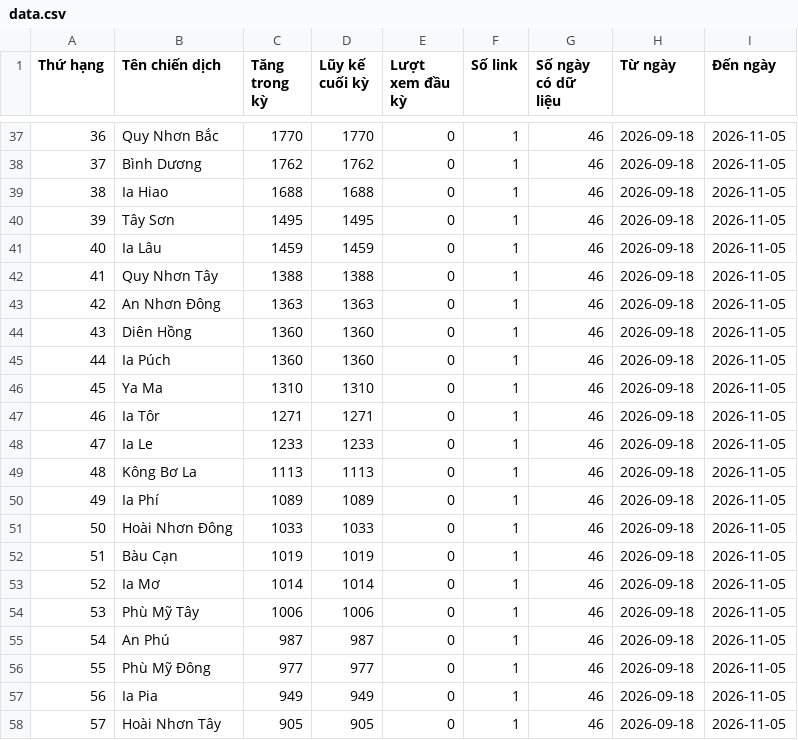
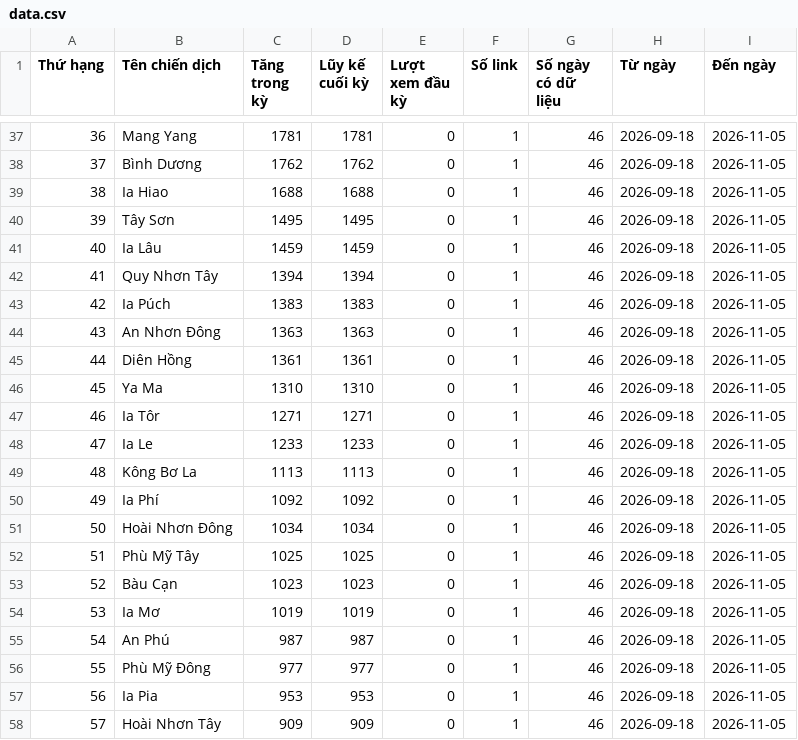
Before and after one commit to phuonglinh-ai/truyenthonggialai, a CSV file: data.csv, drawn as a sheet; only a part is shown, gaps mark what is left out; the diff covers the shown part only.

```diff
--- a/data.csv
+++ b/data.csv
@@ -37,2 +37,2 @@
-36,Quy Nhơn Bắc,1770,1770,0,1,46,2026-09-18,2026-11-05
+36,Mang Yang,1781,1781,0,1,46,2026-09-18,2026-11-05
 37,Bình Dương,1762,1762,0,1,46,2026-09-18,2026-11-05
@@ -41,6 +41,6 @@
 40,Ia Lâu,1459,1459,0,1,46,2026-09-18,2026-11-05
-41,Quy Nhơn Tây,1388,1388,0,1,46,2026-09-18,2026-11-05
-42,An Nhơn Đông,1363,1363,0,1,46,2026-09-18,2026-11-05
-43,Diên Hồng,1360,1360,0,1,46,2026-09-18,2026-11-05
-44,Ia Púch,1360,1360,0,1,46,2026-09-18,2026-11-05
+41,Quy Nhơn Tây,1394,1394,0,1,46,2026-09-18,2026-11-05
+42,Ia Púch,1383,1383,0,1,46,2026-09-18,2026-11-05
+43,An Nhơn Đông,1363,1363,0,1,46,2026-09-18,2026-11-05
+44,Diên Hồng,1361,1361,0,1,46,2026-09-18,2026-11-05
 45,Ya Ma,1310,1310,0,1,46,2026-09-18,2026-11-05
@@ -49,10 +49,10 @@
 48,Kông Bơ La,1113,1113,0,1,46,2026-09-18,2026-11-05
-49,Ia Phí,1089,1089,0,1,46,2026-09-18,2026-11-05
-50,Hoài Nhơn Đông,1033,1033,0,1,46,2026-09-18,2026-11-05
-51,Bàu Cạn,1019,1019,0,1,46,2026-09-18,2026-11-05
-52,Ia Mơ,1014,1014,0,1,46,2026-09-18,2026-11-05
-53,Phù Mỹ Tây,1006,1006,0,1,46,2026-09-18,2026-11-05
+49,Ia Phí,1092,1092,0,1,46,2026-09-18,2026-11-05
+50,Hoài Nhơn Đông,1034,1034,0,1,46,2026-09-18,2026-11-05
+51,Phù Mỹ Tây,1025,1025,0,1,46,2026-09-18,2026-11-05
+52,Bàu Cạn,1023,1023,0,1,46,2026-09-18,2026-11-05
+53,Ia Mơ,1019,1019,0,1,46,2026-09-18,2026-11-05
 54,An Phú,987,987,0,1,46,2026-09-18,2026-11-05
 55,Phù Mỹ Đông,977,977,0,1,46,2026-09-18,2026-11-05
-56,Ia Pia,949,949,0,1,46,2026-09-18,2026-11-05
-57,Hoài Nhơn Tây,905,905,0,1,46,2026-09-18,2026-11-05
+56,Ia Pia,953,953,0,1,46,2026-09-18,2026-11-05
+57,Hoài Nhơn Tây,909,909,0,1,46,2026-09-18,2026-11-05
```
Also changed, not shown: 139 edited cells elsewhere in this file.
